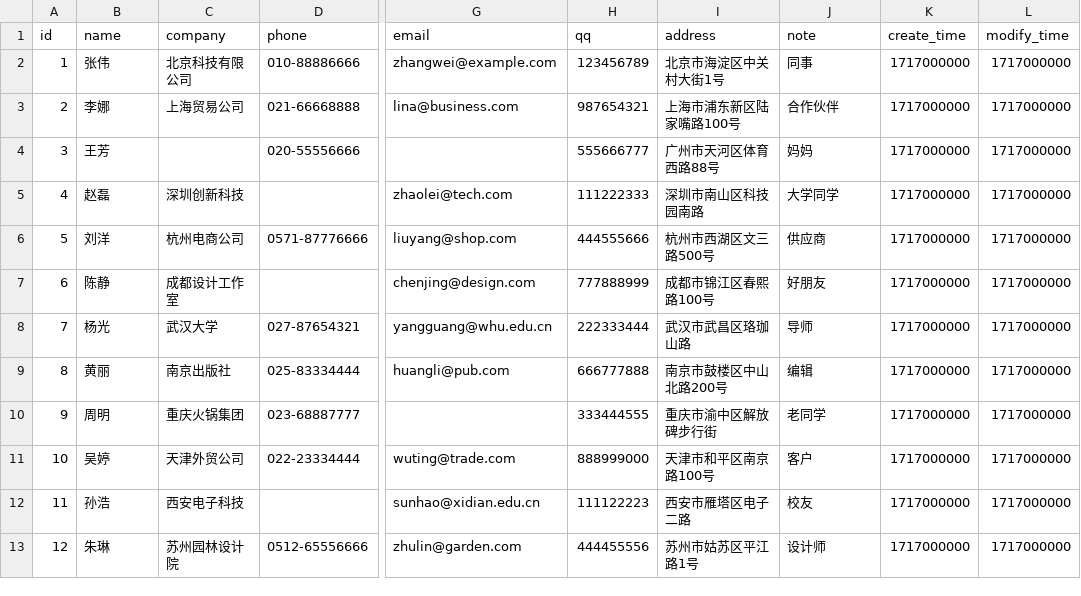
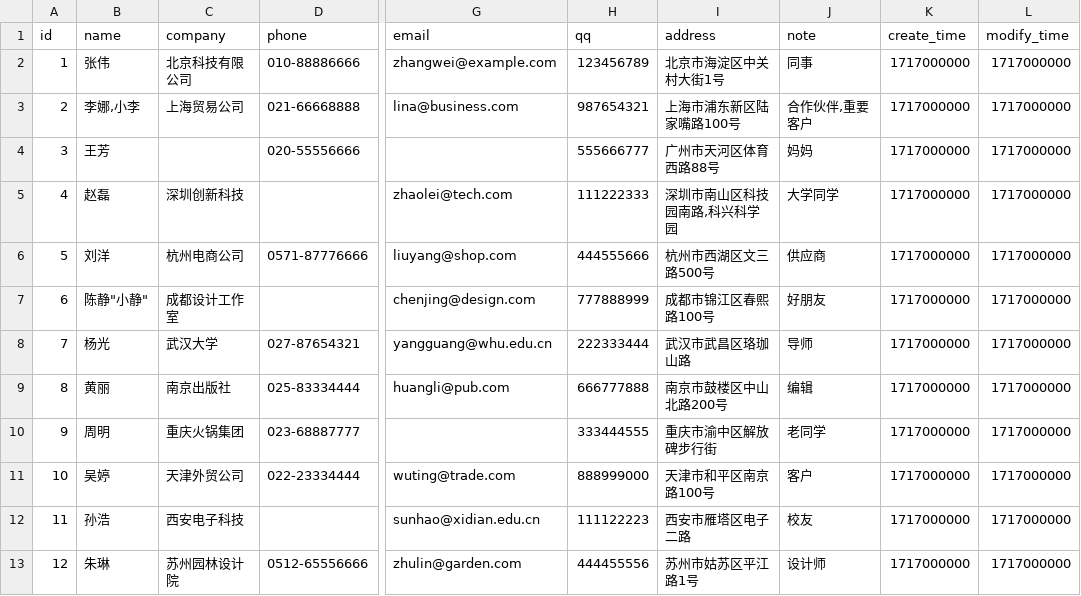
Before and after one commit to galaxywk223/c-address-book, a CSV file: data/contacts.csv, drawn as a sheet; only a part is shown, gaps mark what is left out; the diff names each change by its address in the sheet, - before the commit and + after, or states it on an @@ line.

```diff
--- a/data/contacts.csv
+++ b/data/contacts.csv
-B3 (name): 李娜
+B3 (name): 李娜,小李
-J3 (note): 合作伙伴
+J3 (note): 合作伙伴,重要客户
-I5 (address): 深圳市南山区科技园南路
+I5 (address): 深圳市南山区科技园南路,科兴科学园
-B7 (name): 陈静
+B7 (name): 陈静"小静"
```
Also changed, not shown: 5 other files.
